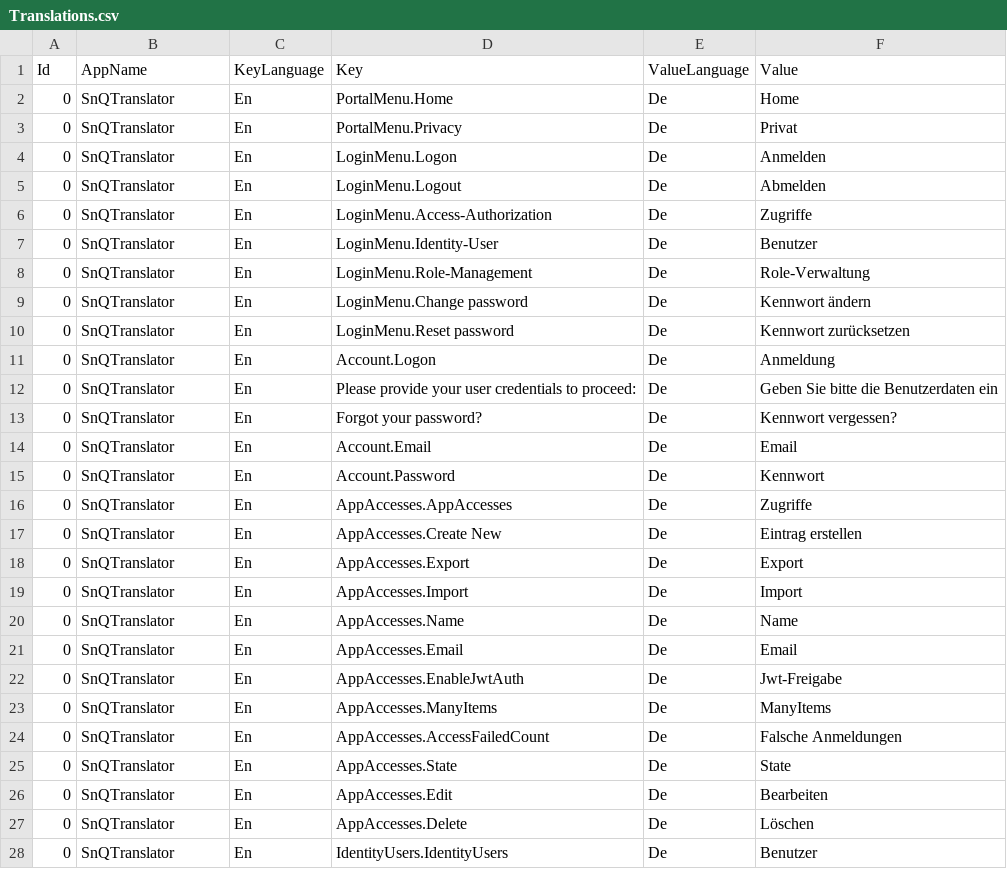
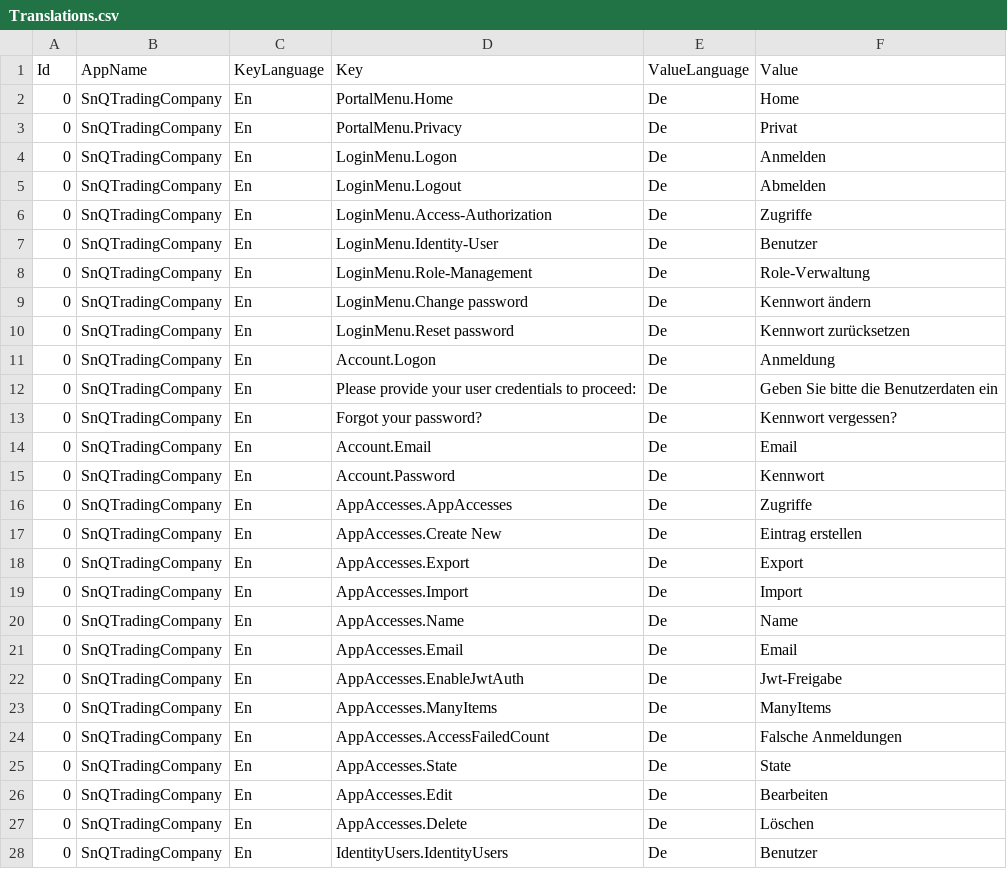
Before and after one commit to leoggehrer/CSSoftwareEngineering-SnQTranslator, a CSV file: Translations.csv, drawn as a sheet; only a part is shown; the diff covers the shown part only.

```diff
--- a/Translations.csv
+++ b/Translations.csv
@@ -1,28 +1,28 @@
 Id;AppName;KeyLanguage;Key;ValueLanguage;Value
-0;SnQTranslator;En;PortalMenu.Home;De;Home
-0;SnQTranslator;En;PortalMenu.Privacy;De;Privat
-0;SnQTranslator;En;LoginMenu.Logon;De;Anmelden
-0;SnQTranslator;En;LoginMenu.Logout;De;Abmelden
-0;SnQTranslator;En;LoginMenu.Access-Authorization;De;Zugriffe
-0;SnQTranslator;En;LoginMenu.Identity-User;De;Benutzer
-0;SnQTranslator;En;LoginMenu.Role-Management;De;Role-Verwaltung
-0;SnQTranslator;En;LoginMenu.Change password;De;Kennwort ändern
-0;SnQTranslator;En;LoginMenu.Reset password;De;Kennwort zurücksetzen
-0;SnQTranslator;En;Account.Logon;De;Anmeldung
-0;SnQTranslator;En;Please provide your user credentials to proceed:;De;Geben Sie bitte die Benutzerdaten ein
-0;SnQTranslator;En;Forgot your password?;De;Kennwort vergessen?
-0;SnQTranslator;En;Account.Email;De;Email
-0;SnQTranslator;En;Account.Password;De;Kennwort
-0;SnQTranslator;En;AppAccesses.AppAccesses;De;Zugriffe
-0;SnQTranslator;En;AppAccesses.Create New;De;Eintrag erstellen
-0;SnQTranslator;En;AppAccesses.Export;De;Export
-0;SnQTranslator;En;AppAccesses.Import;De;Import
-0;SnQTranslator;En;AppAccesses.Name;De;Name
-0;SnQTranslator;En;AppAccesses.Email;De;Email
-0;SnQTranslator;En;AppAccesses.EnableJwtAuth;De;Jwt-Freigabe
-0;SnQTranslator;En;AppAccesses.ManyItems;De;ManyItems
-0;SnQTranslator;En;AppAccesses.AccessFailedCount;De;Falsche Anmeldungen
-0;SnQTranslator;En;AppAccesses.State;De;State
-0;SnQTranslator;En;AppAccesses.Edit;De;Bearbeiten
-0;SnQTranslator;En;AppAccesses.Delete;De;Löschen
-0;SnQTranslator;En;IdentityUsers.IdentityUsers;De;Benutzer
+0;SnQTradingCompany;En;PortalMenu.Home;De;Home
+0;SnQTradingCompany;En;PortalMenu.Privacy;De;Privat
+0;SnQTradingCompany;En;LoginMenu.Logon;De;Anmelden
+0;SnQTradingCompany;En;LoginMenu.Logout;De;Abmelden
+0;SnQTradingCompany;En;LoginMenu.Access-Authorization;De;Zugriffe
+0;SnQTradingCompany;En;LoginMenu.Identity-User;De;Benutzer
+0;SnQTradingCompany;En;LoginMenu.Role-Management;De;Role-Verwaltung
+0;SnQTradingCompany;En;LoginMenu.Change password;De;Kennwort ändern
+0;SnQTradingCompany;En;LoginMenu.Reset password;De;Kennwort zurücksetzen
+0;SnQTradingCompany;En;Account.Logon;De;Anmeldung
+0;SnQTradingCompany;En;Please provide your user credentials to proceed:;De;Geben Sie bitte die Benutzerdaten ein
+0;SnQTradingCompany;En;Forgot your password?;De;Kennwort vergessen?
+0;SnQTradingCompany;En;Account.Email;De;Email
+0;SnQTradingCompany;En;Account.Password;De;Kennwort
+0;SnQTradingCompany;En;AppAccesses.AppAccesses;De;Zugriffe
+0;SnQTradingCompany;En;AppAccesses.Create New;De;Eintrag erstellen
+0;SnQTradingCompany;En;AppAccesses.Export;De;Export
+0;SnQTradingCompany;En;AppAccesses.Import;De;Import
+0;SnQTradingCompany;En;AppAccesses.Name;De;Name
+0;SnQTradingCompany;En;AppAccesses.Email;De;Email
+0;SnQTradingCompany;En;AppAccesses.EnableJwtAuth;De;Jwt-Freigabe
+0;SnQTradingCompany;En;AppAccesses.ManyItems;De;ManyItems
+0;SnQTradingCompany;En;AppAccesses.AccessFailedCount;De;Falsche Anmeldungen
+0;SnQTradingCompany;En;AppAccesses.State;De;State
+0;SnQTradingCompany;En;AppAccesses.Edit;De;Bearbeiten
+0;SnQTradingCompany;En;AppAccesses.Delete;De;Löschen
+0;SnQTradingCompany;En;IdentityUsers.IdentityUsers;De;Benutzer
```
Also changed, not shown: 22 edited cells elsewhere in this file, 4 other files.
